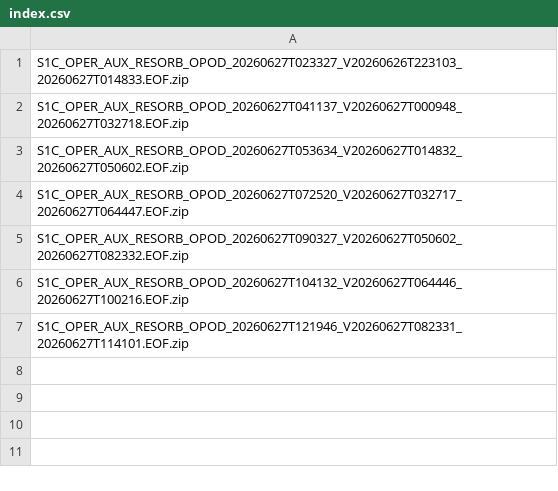
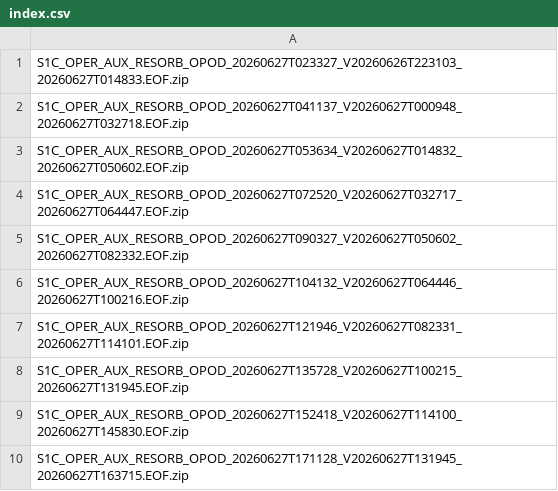
Before and after one commit to InSARdev/S1orbits, a CSV file: S1C/2026/06/27/index.csv, drawn as a sheet.

```diff
--- a/S1C/2026/06/27/index.csv
+++ b/S1C/2026/06/27/index.csv
@@ -7 +7,4 @@ S1C_OPER_AUX_RESORB_OPOD_20260627T104132_V20260627T064446_20260627T100216.EOF.zi
 S1C_OPER_AUX_RESORB_OPOD_20260627T121946_V20260627T082331_20260627T114101.EOF.zip
+S1C_OPER_AUX_RESORB_OPOD_20260627T135728_V20260627T100215_20260627T131945.EOF.zip
+S1C_OPER_AUX_RESORB_OPOD_20260627T152418_V20260627T114100_20260627T145830.EOF.zip
+S1C_OPER_AUX_RESORB_OPOD_20260627T171128_V20260627T131945_20260627T163715.EOF.zip
```
Also changed, not shown: S1A/2026/06/27/index.csv, S1D/2026/06/27/index.csv, 8 other files.
